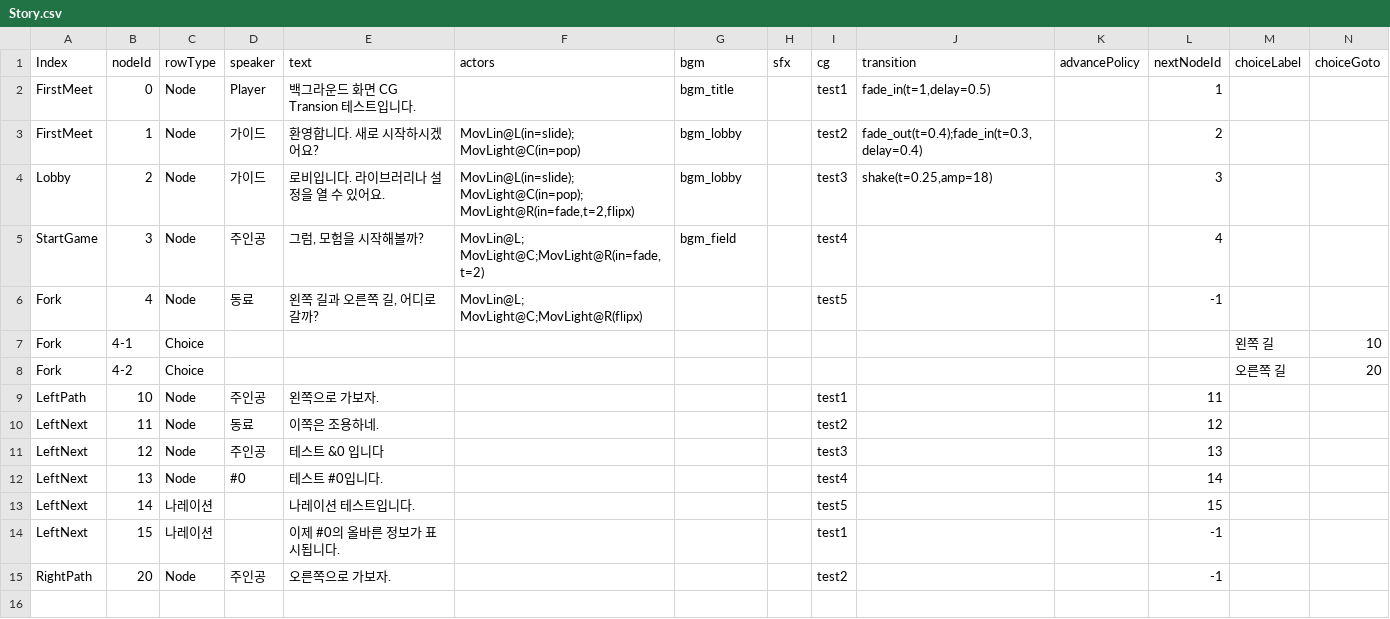
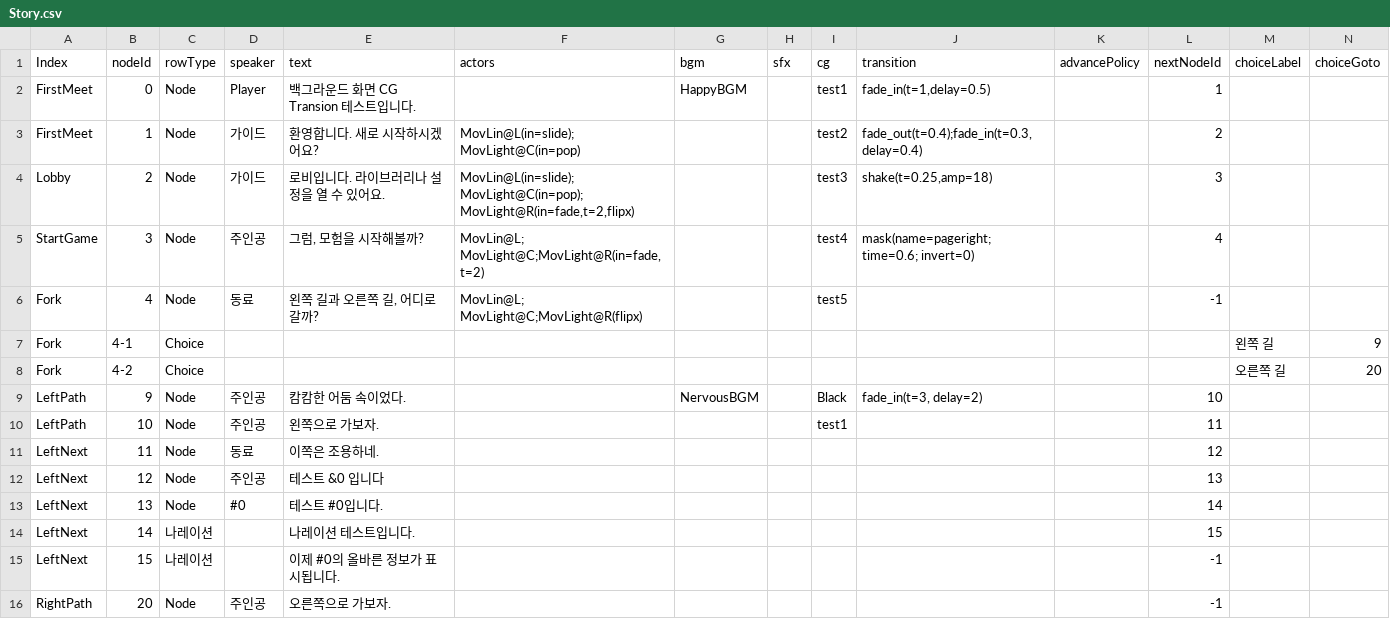
Before and after one commit to VisualNovelProto/VisualNovelProto, a CSV file: VisualNovelProto/Assets/Resources/StoryText/Story.csv, drawn as a sheet; only a part is shown; addresses are those after the commit; rows hold the shown columns only; the diff names each change by its address in the sheet, - before the commit and + after, or states it on an @@ line.

```diff
--- a/VisualNovelProto/Assets/Resources/StoryText/Story.csv
+++ b/VisualNovelProto/Assets/Resources/StoryText/Story.csv
-G2 (bgm): bgm_title
+G2 (bgm): HappyBGM
-G3:G4 (bgm): bgm_lobby
+G3:G4 (bgm): (empty)
-G5 (bgm): bgm_field
+G5 (bgm): (empty)
-J5 (transition): (empty)
+J5 (transition): mask(name=pageright; time=0.6; invert=0)
-N7 (choiceGoto): 10
+N7 (choiceGoto): 9
+row 9: LeftPath | 9 | Node | 주인공 | 캄캄한 어둠 속이었다. |  | NervousBGM |  | Black | fade_in(t=3, delay=2) |  | 10
-I11 (cg): test2
+I11 (cg): (empty)
-I12 (cg): test3
+I12 (cg): (empty)
-I13 (cg): test4
+I13 (cg): (empty)
-I14 (cg): test5
+I14 (cg): (empty)
-I15 (cg): test1
+I15 (cg): (empty)
-I16 (cg): test2
+I16 (cg): (empty)
```
Also changed, not shown: 39 other files.
